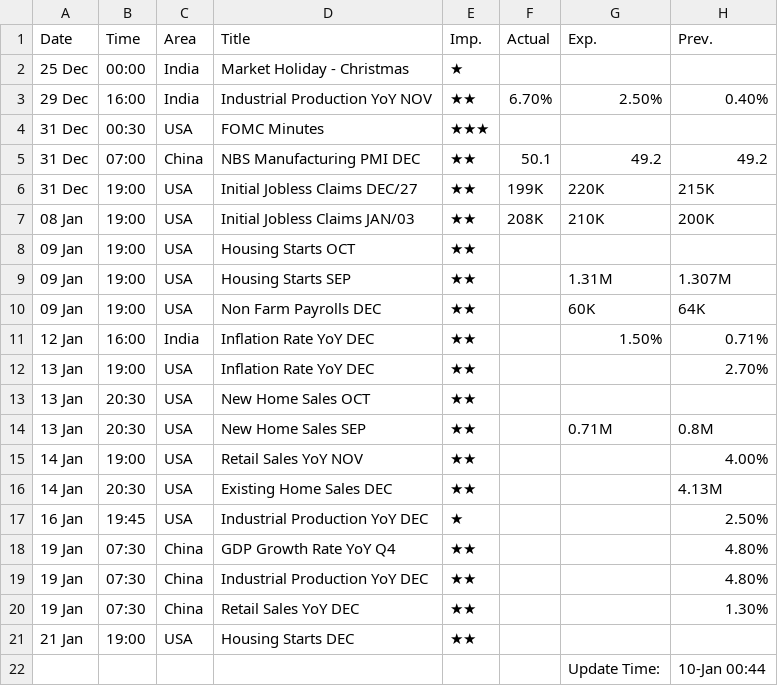
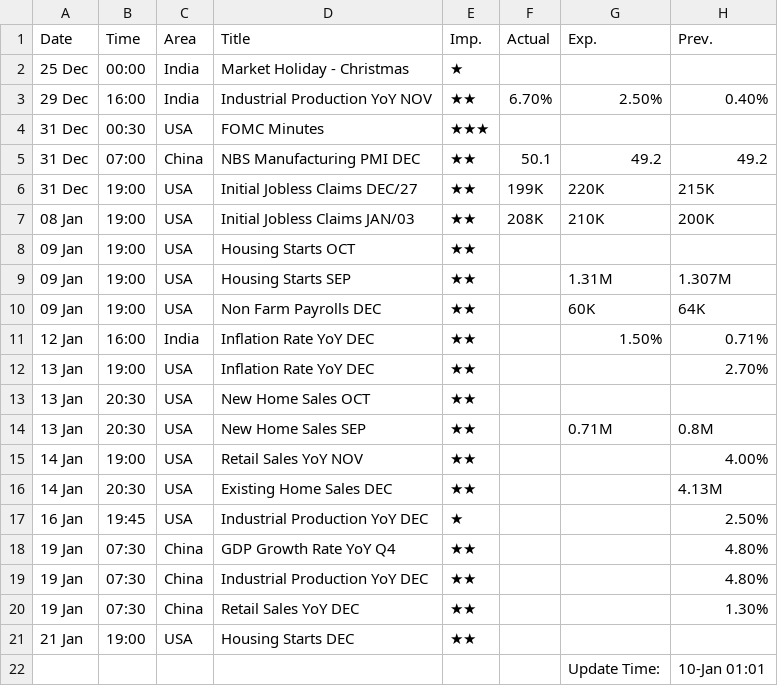
Before and after one commit to saikat-pundit/nse-all-indices-csv, a CSV file: Data/Economic.csv, drawn as a sheet.

```diff
--- a/Data/Economic.csv
+++ b/Data/Economic.csv
@@ -21,2 +21,2 @@ Date,Time,Area,Title,Imp.,Actual,Exp.,Prev.
 21 Jan,19:00,USA,Housing Starts DEC,★★,,,
-,,,,,,Update Time:,10-Jan 00:44
+,,,,,,Update Time:,10-Jan 01:01
```
Also changed, not shown: Data/BSE.csv, Data/Cash.csv, 6 other files.
